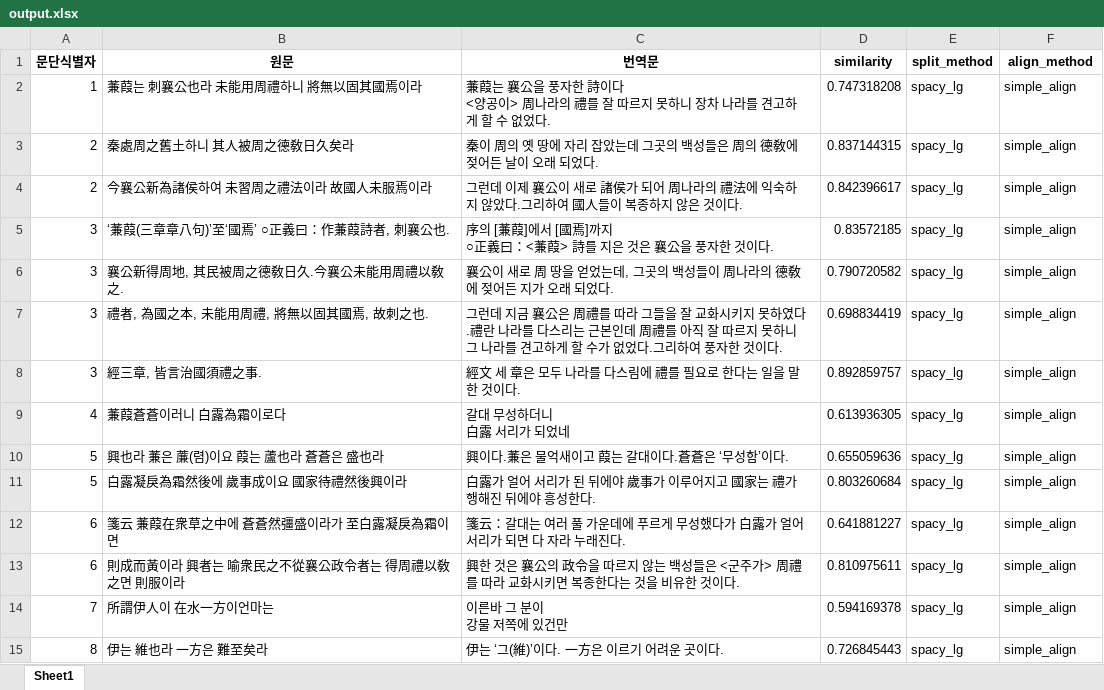
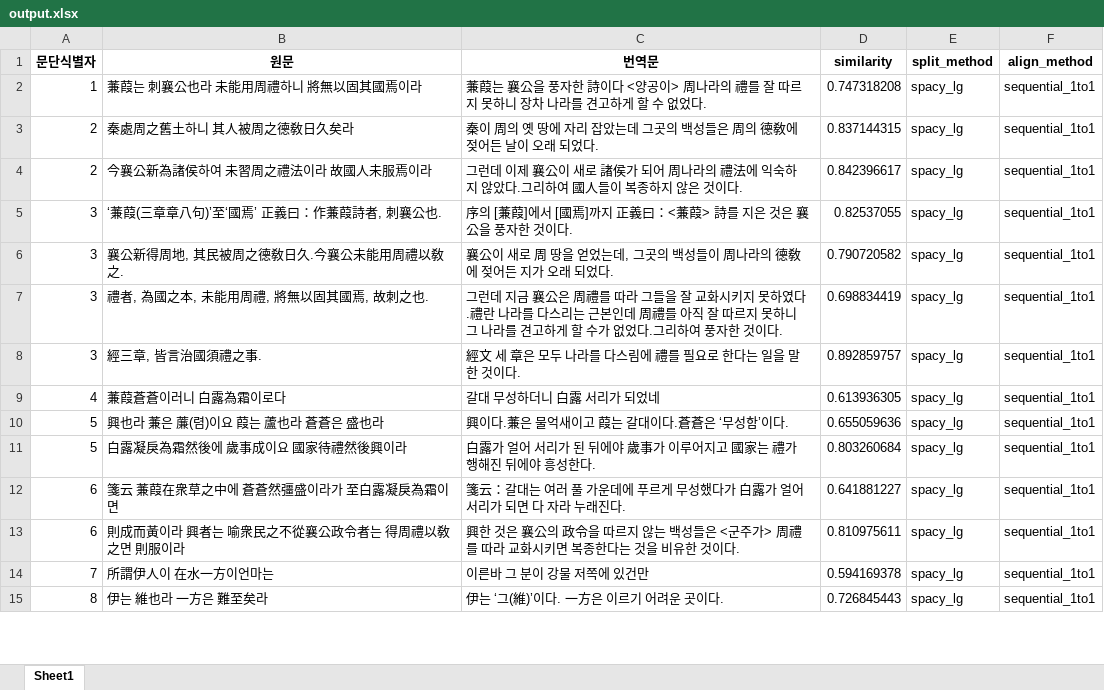
Before and after one commit to hw725/SP, an Excel workbook: pa/output.xlsx, sheet Sheet1, drawn as a sheet; only a part is shown; values as stored, in another font and other column widths than the file's, no borders; ↵ is a line break in a cell; the diff covers the shown part only; the diff names each change by its address in the sheet, - before the commit and + after, or states it on an @@ line.

```diff
--- a/pa/output.xlsx (sheet Sheet1)
+++ b/pa/output.xlsx (sheet Sheet1)
-C2 (번역문): …없었다.
+C2 (번역문): …없었다.
-F2:F15 (align_method): simple_align
+F2:F15 (align_method): sequential_1to1
-B5 (원문): ‘蒹葭(三章章八句)’至‘國焉’ ○正義曰：作蒹葭詩者, 刺襄公也.
+B5 (원문): ‘蒹葭(三章章八句)’至‘國焉’ 正義曰：作蒹葭詩者, 刺襄公也.
-C5 (번역문): …]까지 ↵ ○正義曰：…
+C5 (번역문): …]까지 正義曰：…
-D5 (similarity): 0.83572185
+D5 (similarity): 0.82537055
-C9 (번역문): 갈대 무성하더니 ↵ 白露 서리가 되었네
+C9 (번역문): 갈대 무성하더니 白露 서리가 되었네
-C14 (번역문): 이른바 그 분이 ↵ 강물 저쪽에 있건만
+C14 (번역문): 이른바 그 분이 강물 저쪽에 있건만
```
Also changed, not shown: 7 added rows, 7 removed rows and 140 edited cells elsewhere in this sheet, pa/input.xlsx, 3 other files.
